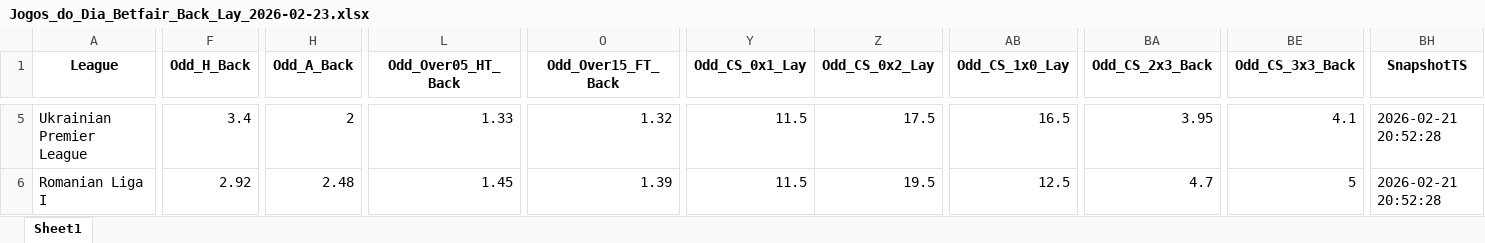
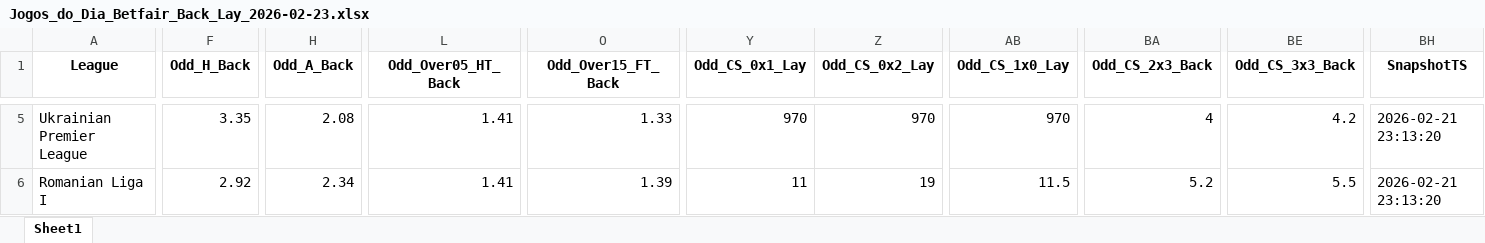
Before and after one commit to mtprado88/jogos_betfair, an Excel workbook: Jogos_do_Dia_Betfair_Back_Lay_2026-02-23.xlsx, sheet Sheet1, drawn as a sheet; only a part is shown, gaps mark what is left out; values as stored, in another font and other column widths than the file's, no borders; the diff covers the shown part only; the diff names each change by its address in the sheet, - before the commit and + after, or states it on an @@ line.

```diff
--- a/Jogos_do_Dia_Betfair_Back_Lay_2026-02-23.xlsx (sheet Sheet1)
+++ b/Jogos_do_Dia_Betfair_Back_Lay_2026-02-23.xlsx (sheet Sheet1)
-F5 (Odd_H_Back): 3.4
+F5 (Odd_H_Back): 3.35
-H5 (Odd_A_Back): 2
+H5 (Odd_A_Back): 2.08
-L5 (Odd_Over05_HT_Back): 1.33
+L5 (Odd_Over05_HT_Back): 1.41
-O5 (Odd_Over15_FT_Back): 1.32
+O5 (Odd_Over15_FT_Back): 1.33
-Y5 (Odd_CS_0x1_Lay): 11.5
+Y5 (Odd_CS_0x1_Lay): 970
-Z5 (Odd_CS_0x2_Lay): 17.5
+Z5 (Odd_CS_0x2_Lay): 970
-AB5 (Odd_CS_1x0_Lay): 16.5
+AB5 (Odd_CS_1x0_Lay): 970
-BA5 (Odd_CS_2x3_Back): 3.95
+BA5 (Odd_CS_2x3_Back): 4
-BE5 (Odd_CS_3x3_Back): 4.1
+BE5 (Odd_CS_3x3_Back): 4.2
-BH5:BH6 (SnapshotTS): 2026-02-21 20:52:28
+BH5:BH6 (SnapshotTS): 2026-02-21 23:13:20
-H6 (Odd_A_Back): 2.48
+H6 (Odd_A_Back): 2.34
-L6 (Odd_Over05_HT_Back): 1.45
+L6 (Odd_Over05_HT_Back): 1.41
-Y6 (Odd_CS_0x1_Lay): 11.5
+Y6 (Odd_CS_0x1_Lay): 11
-Z6 (Odd_CS_0x2_Lay): 19.5
+Z6 (Odd_CS_0x2_Lay): 19
-AB6 (Odd_CS_1x0_Lay): 12.5
+AB6 (Odd_CS_1x0_Lay): 11.5
-BA6 (Odd_CS_2x3_Back): 4.7
+BA6 (Odd_CS_2x3_Back): 5.2
-BE6 (Odd_CS_3x3_Back): 5
+BE6 (Odd_CS_3x3_Back): 5.5
```
Also changed, not shown: 3 added rows, 3 removed rows and 475 edited cells elsewhere in this sheet.
